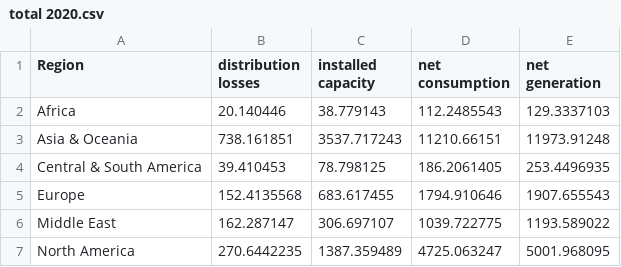
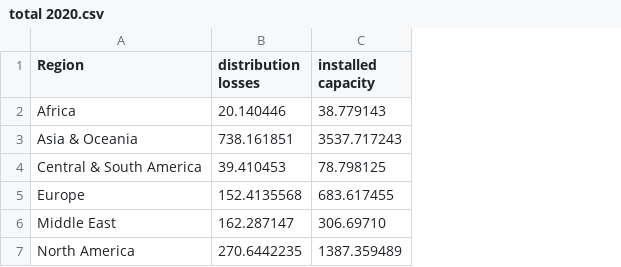
Before and after one commit to QuangLe44/DSDV-project, a CSV file: csv/total csv/total 2020.csv, drawn as a sheet; the diff names each change by its address in the sheet, - before the commit and + after, or states it on an @@ line.

Commit message:
Update total 2020.csv

```diff
--- a/csv/total csv/total 2020.csv
+++ b/csv/total csv/total 2020.csv
-column D (net consumption), rows 2-7: 112.2485543 | 11210.66151 | 186.2061405 | 1794.910646 | 1039.722775 | 4725.063247
-column E (net generation), rows 2-7: 129.3337103 | 11973.91248 | 253.4496935 | 1907.655543 | 1193.589022 | 5001.968095
-C6 (installed capacity): 306.697107
+C6 (installed capacity): 306.69710
```
